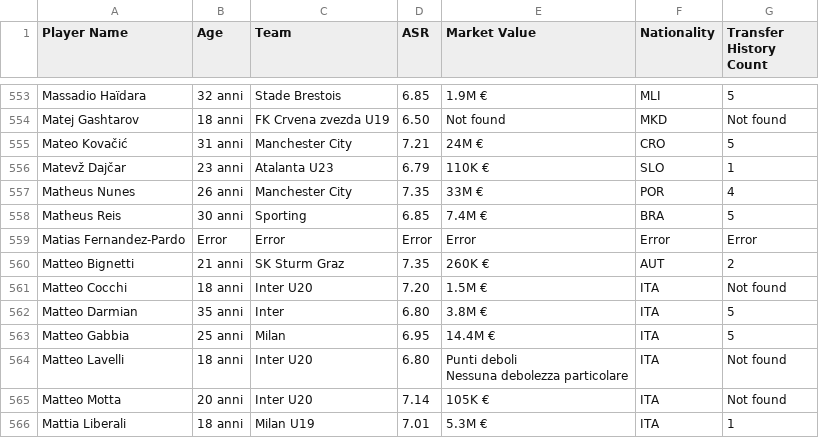
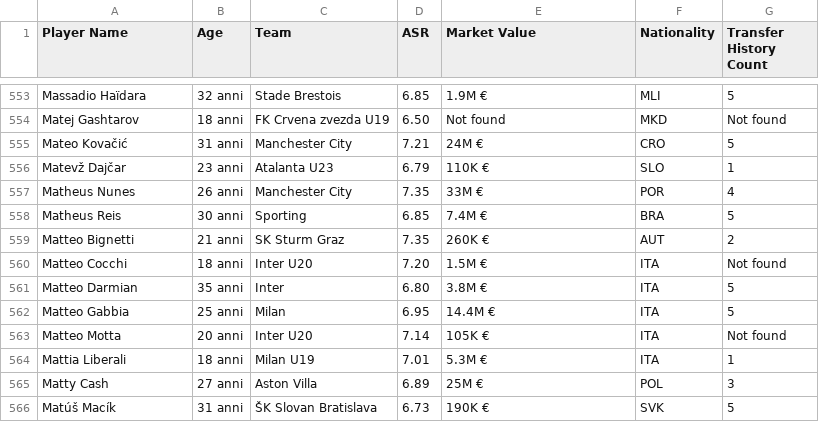
Before and after one commit to Klay06/Eco-Scouting-Predicting-Sustainable-Football-Player-Market-Value, a CSV file: players_full_data.csv, drawn as a sheet; only a part is shown, gaps mark what is left out; the shorter side is filled out with more unchanged rows; ↵ is a line break in a cell; the diff names each change by its address in the sheet, - before the commit and + after, or states it on an @@ line.

Commit message:
Update players_full_data.csv

```diff
--- a/players_full_data.csv
+++ b/players_full_data.csv
-row 559: Matias Fernandez-Pardo | Error | Error | Error | Error | Error | Error
-row 564: Matteo Lavelli | 18 anni | Inter U20 | 6.80 | Punti deboli ↵ Nessuna debolezza particolare | ITA | Not found
```
